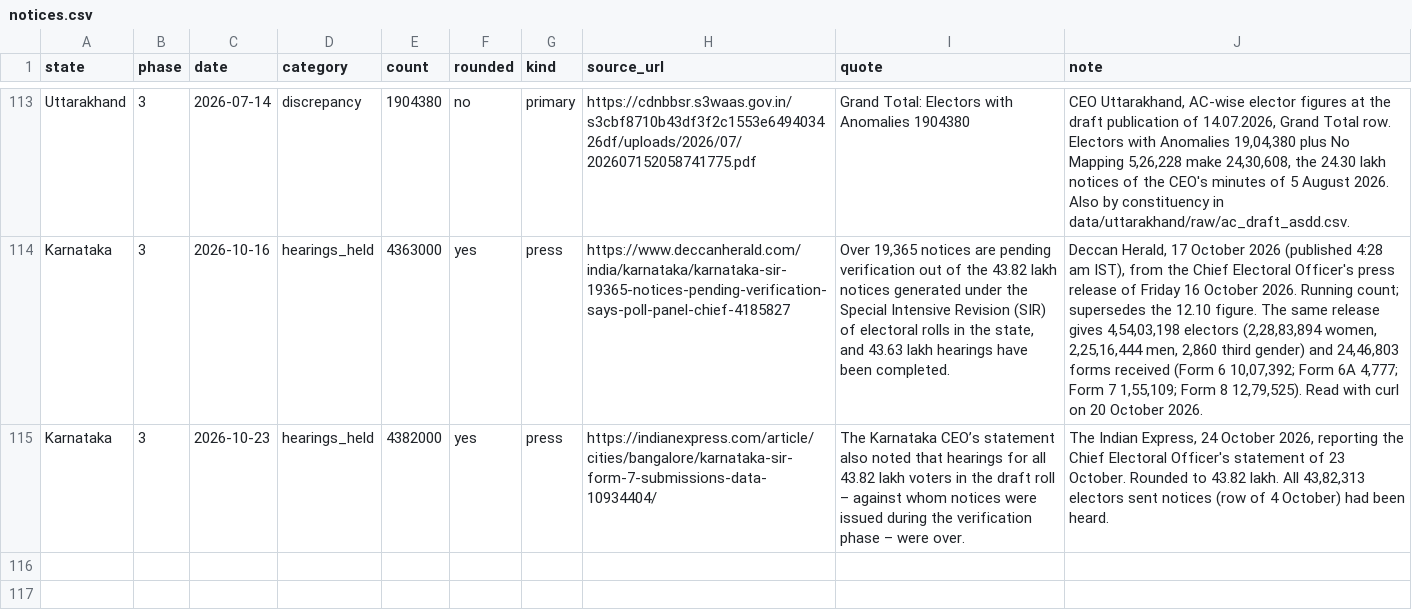
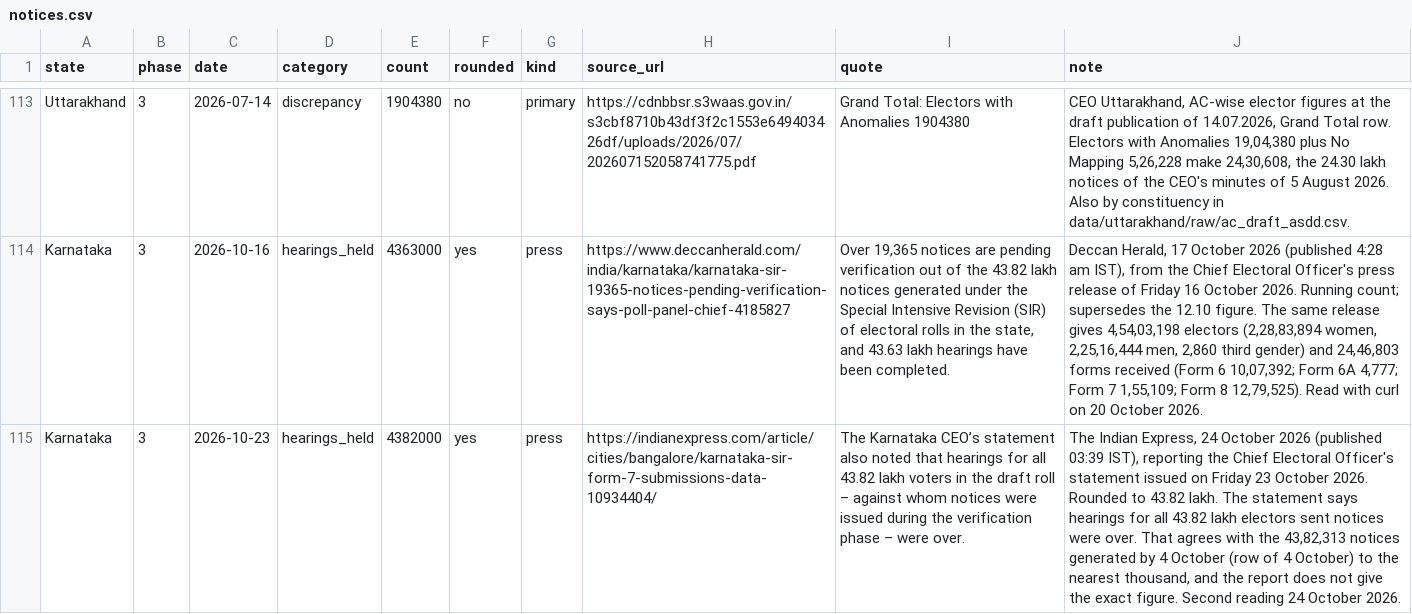
Before and after one commit to Varnasr/INDIA-DATA, a CSV file: data/india/raw/notices/notices.csv, drawn as a sheet; only a part is shown, gaps mark what is left out; the diff names each change by its address in the sheet, - before the commit and + after, or states it on an @@ line.

```diff
--- a/data/india/raw/notices/notices.csv
+++ b/data/india/raw/notices/notices.csv
-J115 (note): …24 October 2026, reporting the Chief Electoral Officer's statement of 23 October. Rounded to 43.82 lakh. All 43,82,313 electors sent notices (row of 4 October) had been heard.
+J115 (note): …24 October 2026 (published 03:39 IST), reporting the Chief Electoral Officer's statement issued on Friday 23 October 2026. Rounded to 43.82 lakh. The statement says hearings for all 43.82 lakh electors sent notices were over. That agrees with the 43,82,313 notices generated by 4 October (row of 4 October) to the nearest thousand, and the report does not give the exact figure. Second reading 24 October 2026.
```
Also changed, not shown: 21 other files.
